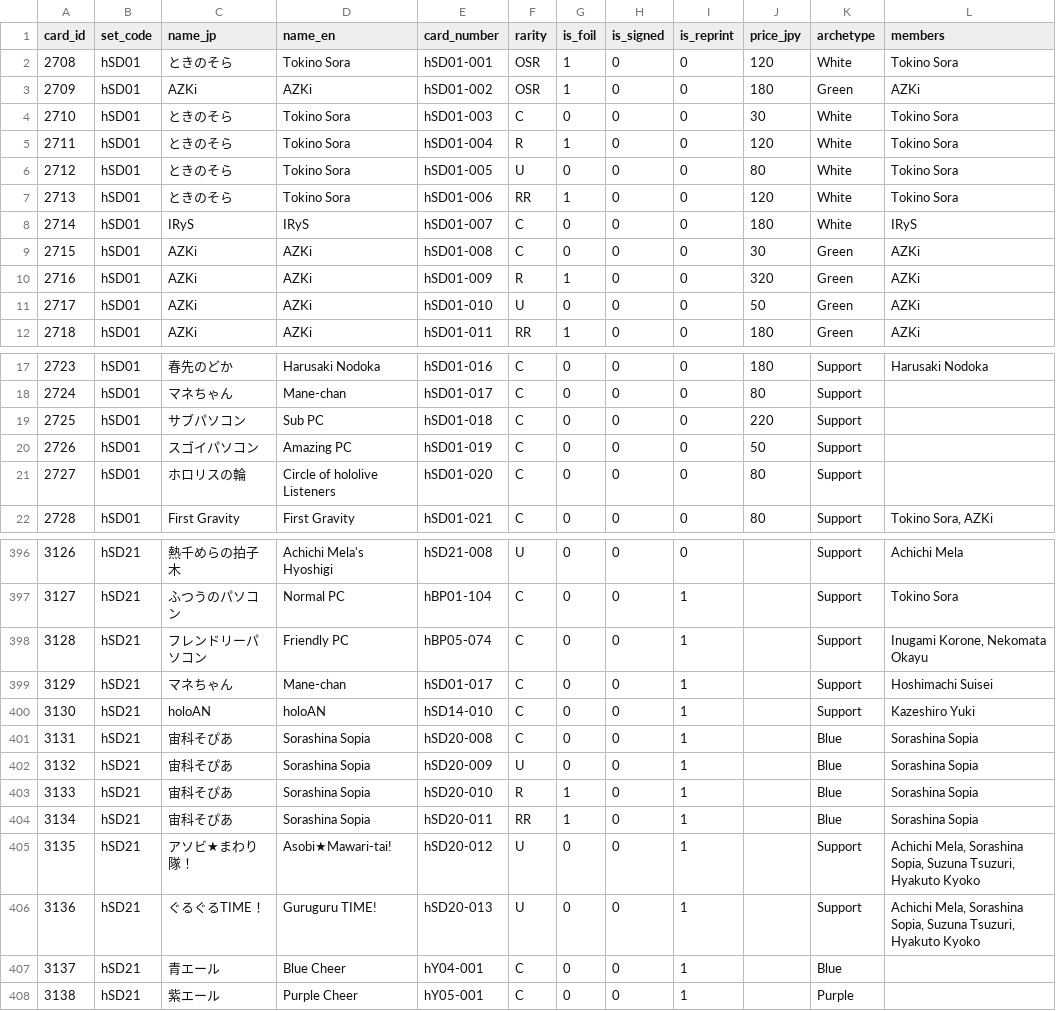
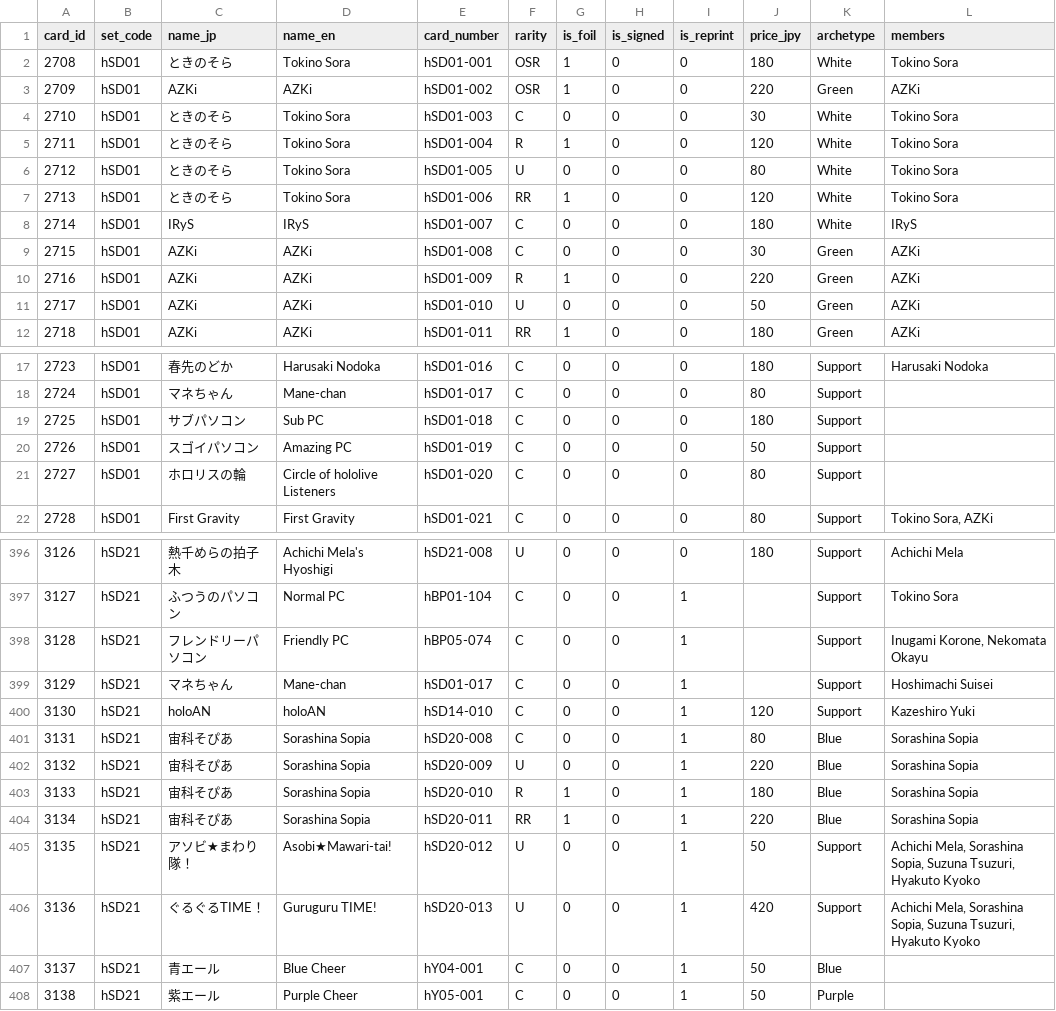
Before and after one commit to GokaiGoblin/oshi_collect, a CSV file: assets/holo_tcg_decks.csv, drawn as a sheet; only a part is shown, gaps mark what is left out; the diff covers the shown part only.

```diff
--- a/assets/holo_tcg_decks.csv
+++ b/assets/holo_tcg_decks.csv
@@ -1,4 +1,4 @@
 card_id,set_code,name_jp,name_en,card_number,rarity,is_foil,is_signed,is_reprint,price_jpy,archetype,members
-2708,hSD01,ときのそら,Tokino Sora,hSD01-001,OSR,1,0,0,120,White,Tokino Sora
-2709,hSD01,AZKi,AZKi,hSD01-002,OSR,1,0,0,180,Green,AZKi
+2708,hSD01,ときのそら,Tokino Sora,hSD01-001,OSR,1,0,0,180,White,Tokino Sora
+2709,hSD01,AZKi,AZKi,hSD01-002,OSR,1,0,0,220,Green,AZKi
 2710,hSD01,ときのそら,Tokino Sora,hSD01-003,C,0,0,0,30,White,Tokino Sora
@@ -9,3 +9,3 @@ card_id,set_code,name_jp,name_en,card_number,rarity,is_foil,is_signed,is_reprint
 2715,hSD01,AZKi,AZKi,hSD01-008,C,0,0,0,30,Green,AZKi
-2716,hSD01,AZKi,AZKi,hSD01-009,R,1,0,0,320,Green,AZKi
+2716,hSD01,AZKi,AZKi,hSD01-009,R,1,0,0,220,Green,AZKi
 2717,hSD01,AZKi,AZKi,hSD01-010,U,0,0,0,50,Green,AZKi
@@ -18,3 +18,3 @@ card_id,set_code,name_jp,name_en,card_number,rarity,is_foil,is_signed,is_reprint
 2724,hSD01,マネちゃん,Mane-chan,hSD01-017,C,0,0,0,80,Support,
-2725,hSD01,サブパソコン,Sub PC,hSD01-018,C,0,0,0,220,Support,
+2725,hSD01,サブパソコン,Sub PC,hSD01-018,C,0,0,0,180,Support,
 2726,hSD01,スゴイパソコン,Amazing PC,hSD01-019,C,0,0,0,50,Support,
@@ -396,2 +396,2 @@ card_id,set_code,name_jp,name_en,card_number,rarity,is_foil,is_signed,is_reprint
-3126,hSD21,熱千めらの拍子木,Achichi Mela's Hyoshigi,hSD21-008,U,0,0,0,,Support,Achichi Mela
+3126,hSD21,熱千めらの拍子木,Achichi Mela's Hyoshigi,hSD21-008,U,0,0,0,180,Support,Achichi Mela
 3127,hSD21,ふつうのパソコン,Normal PC,hBP01-104,C,0,0,1,,Support,Tokino Sora
@@ -399,10 +399,10 @@ card_id,set_code,name_jp,name_en,card_number,rarity,is_foil,is_signed,is_reprint
 3129,hSD21,マネちゃん,Mane-chan,hSD01-017,C,0,0,1,,Support,Hoshimachi Suisei
-3130,hSD21,holoAN,holoAN,hSD14-010,C,0,0,1,,Support,Kazeshiro Yuki
-3131,hSD21,宙科そぴあ,Sorashina Sopia,hSD20-008,C,0,0,1,,Blue,Sorashina Sopia
-3132,hSD21,宙科そぴあ,Sorashina Sopia,hSD20-009,U,0,0,1,,Blue,Sorashina Sopia
-3133,hSD21,宙科そぴあ,Sorashina Sopia,hSD20-010,R,1,0,1,,Blue,Sorashina Sopia
-3134,hSD21,宙科そぴあ,Sorashina Sopia,hSD20-011,RR,1,0,1,,Blue,Sorashina Sopia
-3135,hSD21,アソビ★まわり隊！,Asobi★Mawari-tai!,hSD20-012,U,0,0,1,,Support,"Achichi Mela, Sorashina Sopia, Suzuna Tsuzuri, Hyakuto Kyoko"
-3136,hSD21,ぐるぐるTIME！,Guruguru TIME!,hSD20-013,U,0,0,1,,Support,"Achichi Mela, Sorashina Sopia, Suzuna Tsuzuri, Hyakuto Kyoko"
-3137,hSD21,青エール,Blue Cheer,hY04-001,C,0,0,1,,Blue,
-3138,hSD21,紫エール,Purple Cheer,hY05-001,C,0,0,1,,Purple,
+3130,hSD21,holoAN,holoAN,hSD14-010,C,0,0,1,120,Support,Kazeshiro Yuki
+3131,hSD21,宙科そぴあ,Sorashina Sopia,hSD20-008,C,0,0,1,80,Blue,Sorashina Sopia
+3132,hSD21,宙科そぴあ,Sorashina Sopia,hSD20-009,U,0,0,1,220,Blue,Sorashina Sopia
+3133,hSD21,宙科そぴあ,Sorashina Sopia,hSD20-010,R,1,0,1,180,Blue,Sorashina Sopia
+3134,hSD21,宙科そぴあ,Sorashina Sopia,hSD20-011,RR,1,0,1,220,Blue,Sorashina Sopia
+3135,hSD21,アソビ★まわり隊！,Asobi★Mawari-tai!,hSD20-012,U,0,0,1,50,Support,"Achichi Mela, Sorashina Sopia, Suzuna Tsuzuri, Hyakuto Kyoko"
+3136,hSD21,ぐるぐるTIME！,Guruguru TIME!,hSD20-013,U,0,0,1,420,Support,"Achichi Mela, Sorashina Sopia, Suzuna Tsuzuri, Hyakuto Kyoko"
+3137,hSD21,青エール,Blue Cheer,hY04-001,C,0,0,1,50,Blue,
+3138,hSD21,紫エール,Purple Cheer,hY05-001,C,0,0,1,50,Purple,
```
Also changed, not shown: 30 edited cells elsewhere in this file, assets/holo_tcg_cards.csv, assets/holo_tcg_promos.csv, 1 other file.
